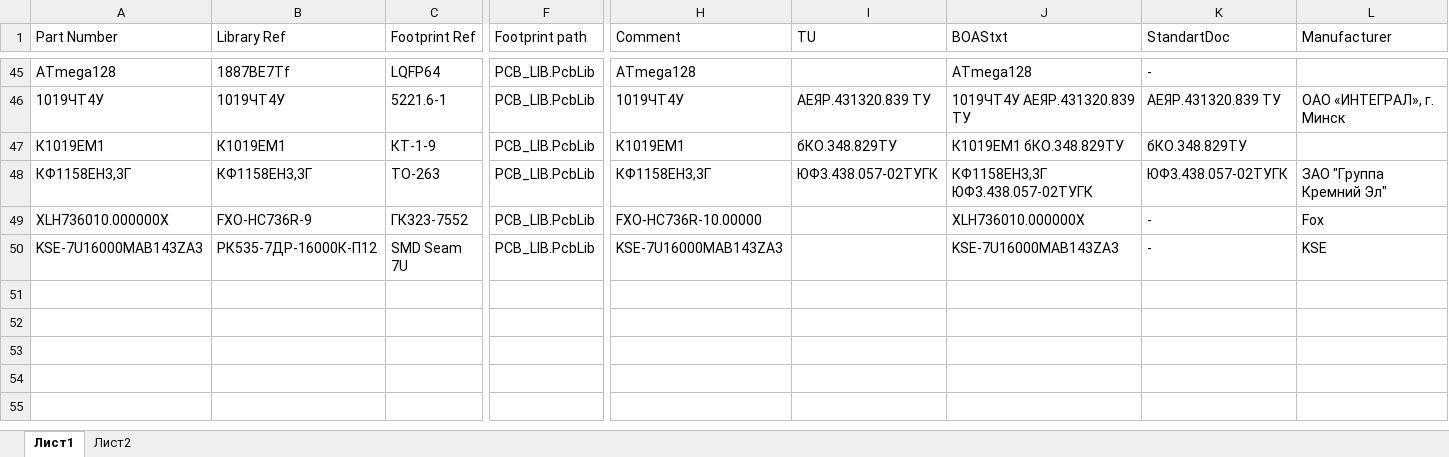
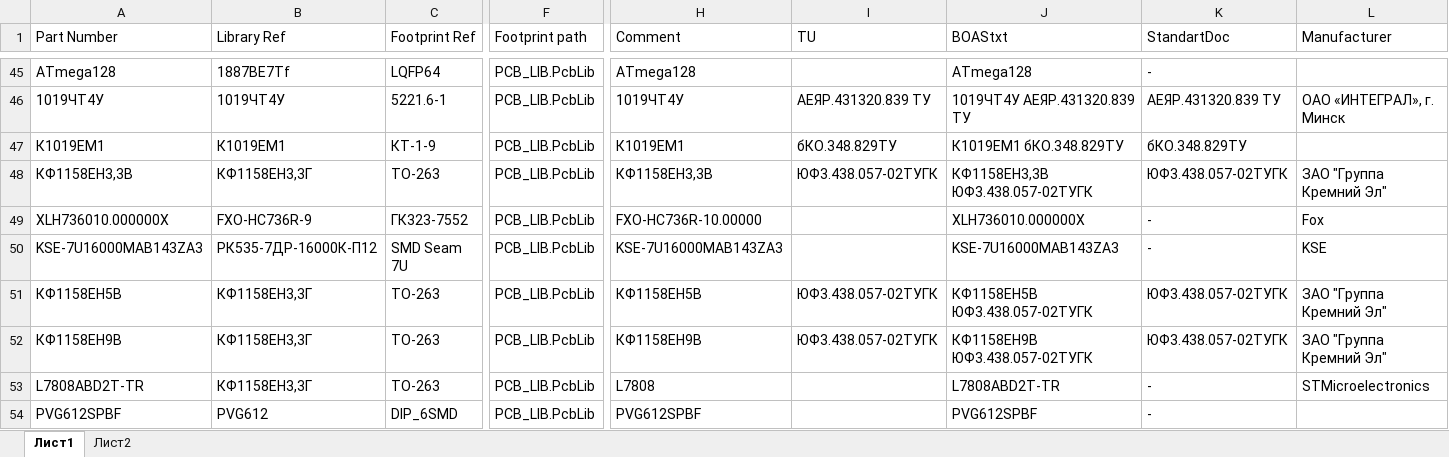
Before and after one commit to work5lov/LibrariesGOST, an Excel workbook: ICGOST.xlsx, sheet Лист1, drawn as a sheet; only a part is shown, gaps mark what is left out; values as stored, in another font and other column widths than the file's, no borders; rows hold the shown columns only; the diff names each change by its address in the sheet, - before the commit and + after, or states it on an @@ line.

```diff
--- a/ICGOST.xlsx (sheet Лист1)
+++ b/ICGOST.xlsx (sheet Лист1)
-A48 (Part Number): КФ1158ЕН3,3Г
+A48 (Part Number): КФ1158ЕН3,3В
-H48 (Comment): КФ1158ЕН3,3Г
+H48 (Comment): КФ1158ЕН3,3В
-J48 (BOAStxt): КФ1158ЕН3,3Г ЮФ3.438.057-02ТУГК
+J48 (BOAStxt): КФ1158ЕН3,3В ЮФ3.438.057-02ТУГК
+row 51: КФ1158ЕН5В | КФ1158ЕН3,3Г | ТО-263 | PCB_LIB.PcbLib | КФ1158ЕН5В | ЮФ3.438.057-02ТУГК | КФ1158ЕН5В ЮФ3.438.057-02ТУГК | ЮФ3.438.057-02ТУГК | ЗАО "Группа Кремний Эл"
+row 52: КФ1158ЕН9В | КФ1158ЕН3,3Г | ТО-263 | PCB_LIB.PcbLib | КФ1158ЕН9В | ЮФ3.438.057-02ТУГК | КФ1158ЕН9В ЮФ3.438.057-02ТУГК | ЮФ3.438.057-02ТУГК | ЗАО "Группа Кремний Эл"
+row 53: L7808ABD2T-TR | КФ1158ЕН3,3Г | ТО-263 | PCB_LIB.PcbLib | L7808 |  | L7808ABD2T-TR | - | STMicroelectronics
+row 54: PVG612SPBF | PVG612 | DIP_6SMD | PCB_LIB.PcbLib | PVG612SPBF |  | PVG612SPBF | -
```
Also changed, not shown: CapGOST.xlsx, ResGOST.xlsx, 3 other files.
